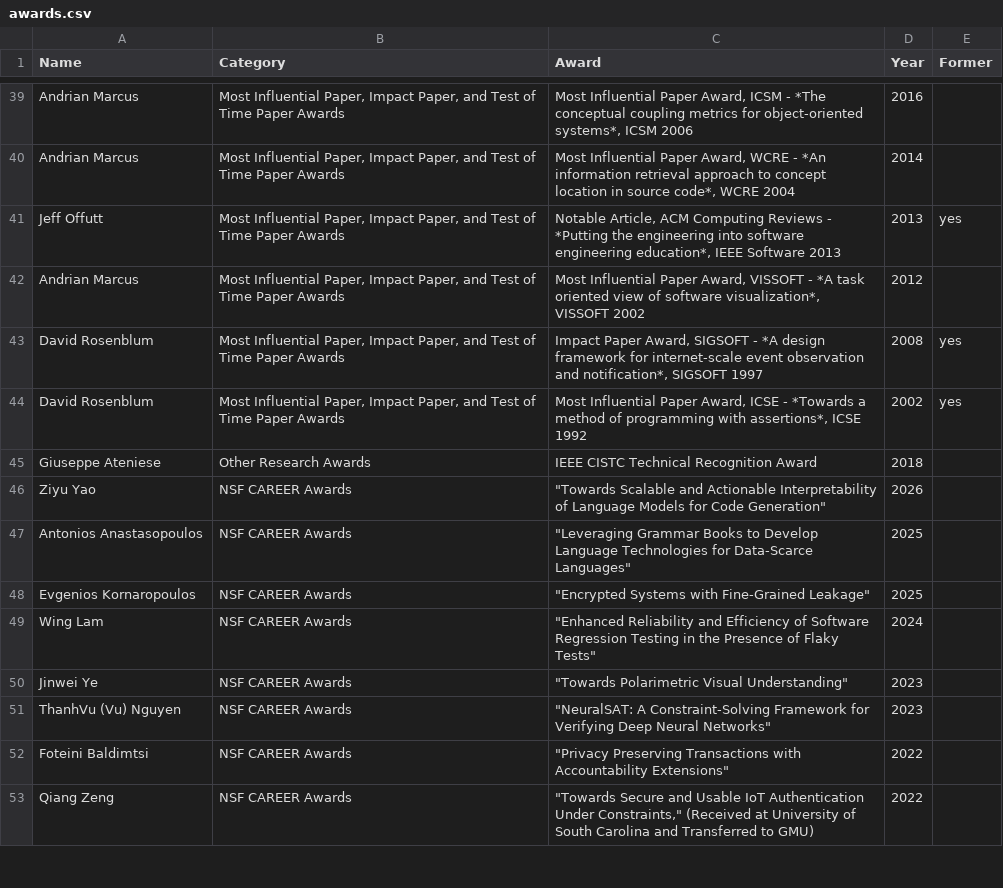
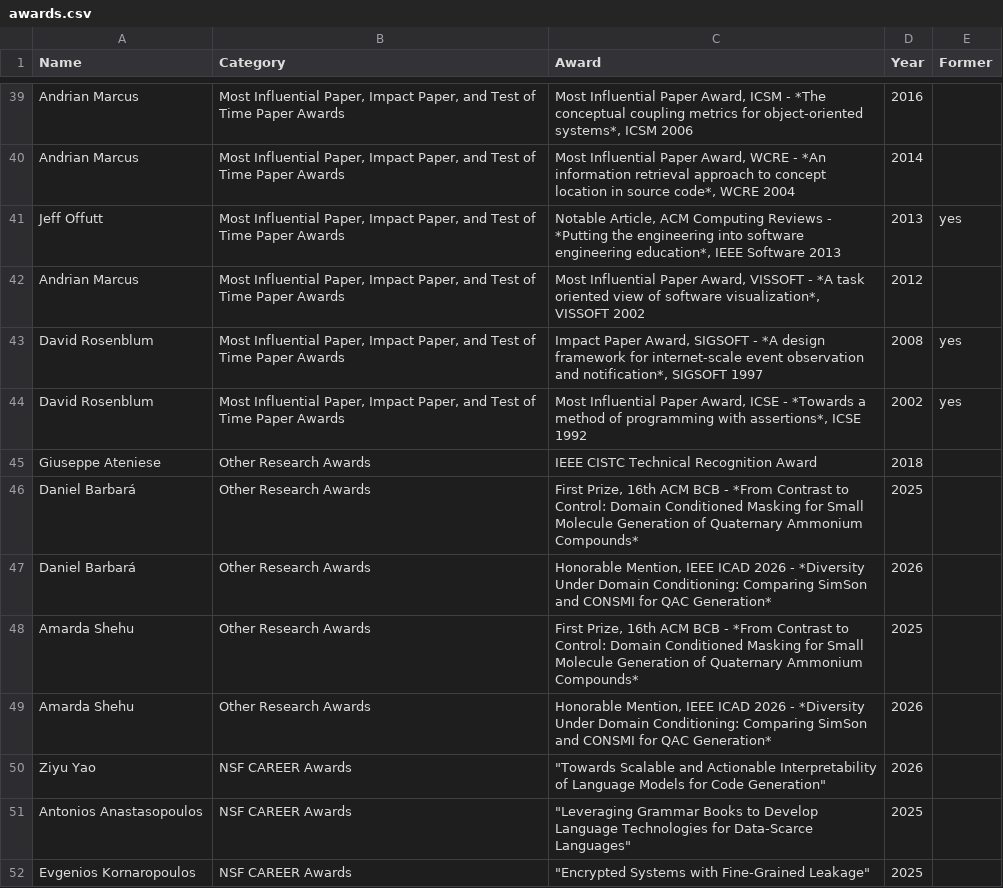
Before and after one commit to RealGMUCS/people, a CSV file: public/awards.csv, drawn as a sheet; only a part is shown, gaps mark what is left out; the shorter side is filled out with more unchanged rows.

Commit message:
Update Daniel Barbará students and add BCB/ICAD research awards

```diff
--- a/public/awards.csv
+++ b/public/awards.csv
@@ -45,2 +45,6 @@ David Rosenblum,"Most Influential Paper, Impact Paper, and Test of Time Paper Aw
 Giuseppe Ateniese,Other Research Awards,IEEE CISTC Technical Recognition Award,2018,
+Daniel Barbará,Other Research Awards,"First Prize, 16th ACM BCB - *From Contrast to Control: Domain Conditioned Masking for Small Molecule Generation of Quaternary Ammonium Compounds*",2025,
+Daniel Barbará,Other Research Awards,"Honorable Mention, IEEE ICAD 2026 - *Diversity Under Domain Conditioning: Comparing SimSon and CONSMI for QAC Generation*",2026,
+Amarda Shehu,Other Research Awards,"First Prize, 16th ACM BCB - *From Contrast to Control: Domain Conditioned Masking for Small Molecule Generation of Quaternary Ammonium Compounds*",2025,
+Amarda Shehu,Other Research Awards,"Honorable Mention, IEEE ICAD 2026 - *Diversity Under Domain Conditioning: Comparing SimSon and CONSMI for QAC Generation*",2026,
 Ziyu Yao, NSF CAREER Awards,"""Towards Scalable and Actionable Interpretability of Language Models for Code Generation""",2026,
```
Also changed, not shown: public/faculty.csv, public/students.csv.
